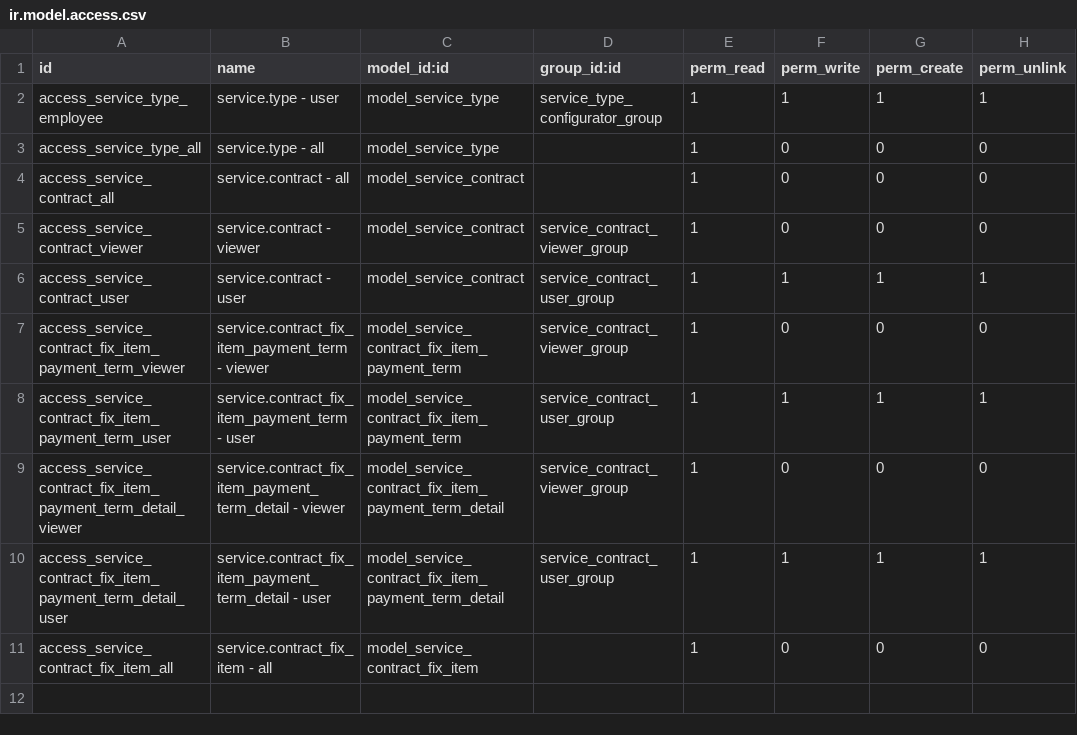
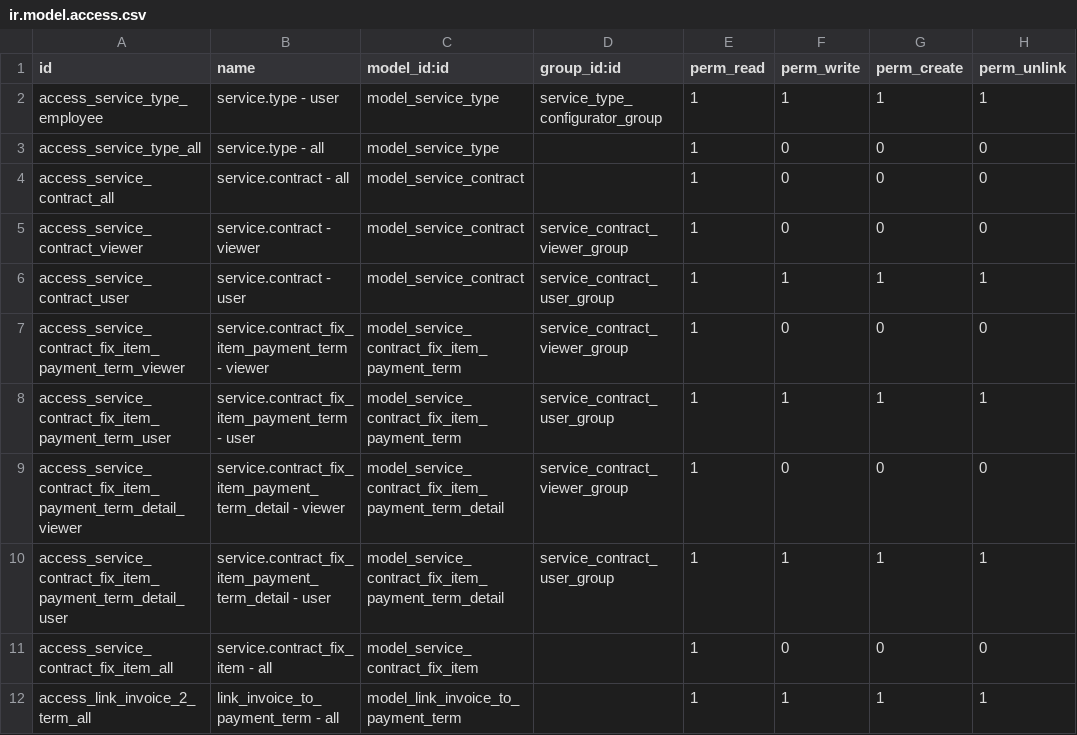
Before and after one commit to open-synergy/opnsynid-service, a CSV file: ssi_service/security/ir.model.access.csv, drawn as a sheet.

Commit message:
[UPD] ssi_service
* Menambahkan fitur link invoice pada contract payment term

```diff
--- a/ssi_service/security/ir.model.access.csv
+++ b/ssi_service/security/ir.model.access.csv
@@ -11 +11,2 @@ access_service_contract_fix_item_payment_term_detail_user,service.contract_fix_i
 access_service_contract_fix_item_all,service.contract_fix_item - all,model_service_contract_fix_item,,1,0,0,0
+access_link_invoice_2_term_all,link_invoice_to_payment_term - all,model_link_invoice_to_payment_term,,1,1,1,1
```
Also changed, not shown: 5 other files.
